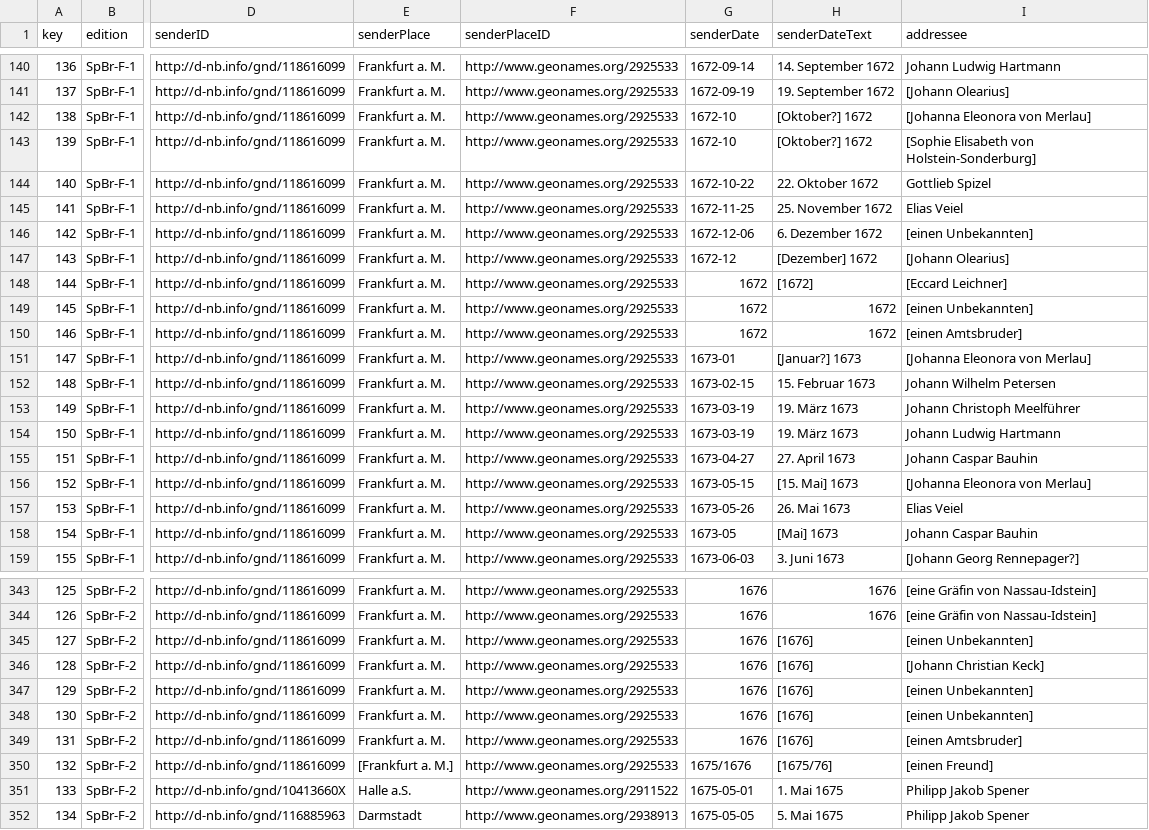
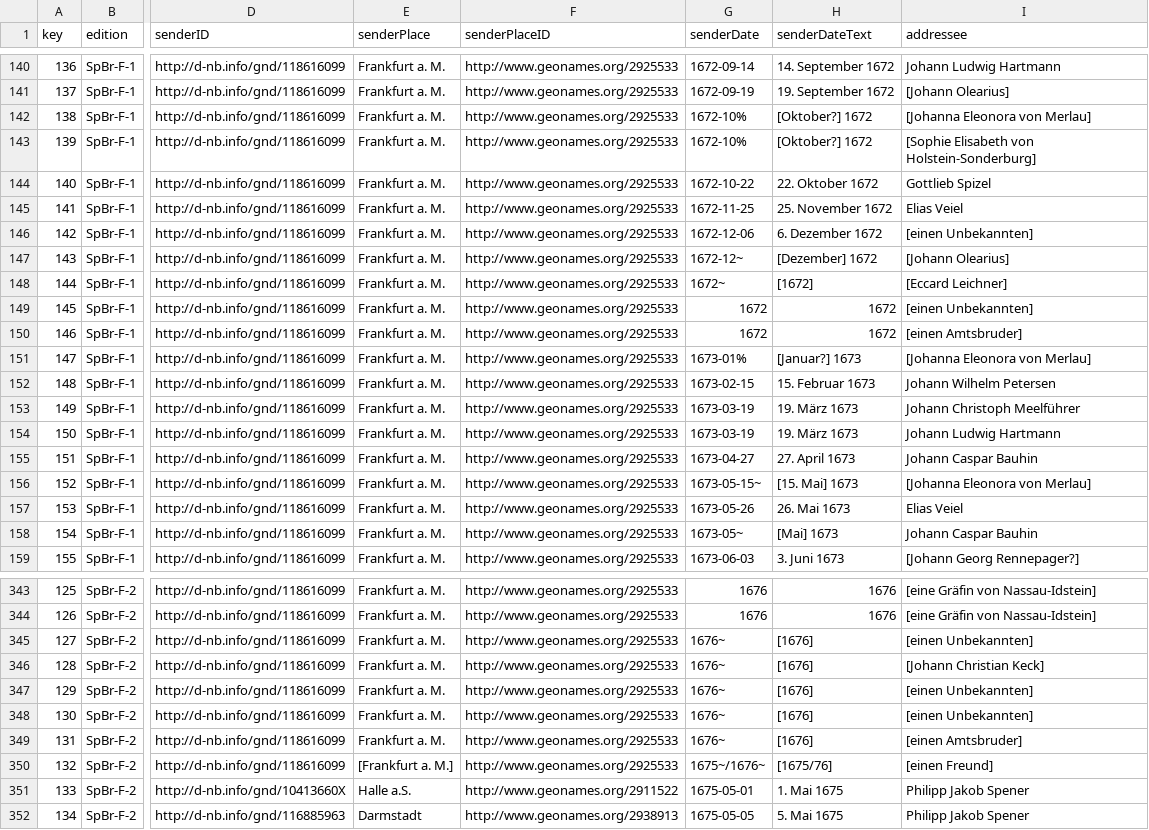
Before and after one commit to saw-leipzig/cmif-spener, a CSV file: letters.csv, drawn as a sheet; only a part is shown, gaps mark what is left out; the diff covers the shown part only; the diff names each change by its address in the sheet, - before the commit and + after, or states it on an @@ line.

Commit message:
Updated makeEDTFDates.py and letter for edtf qualification

```diff
--- a/letters.csv
+++ b/letters.csv
-G142:G143 (senderDate): 1672-10
+G142:G143 (senderDate): 1672-10%
-G147 (senderDate): 1672-12
+G147 (senderDate): 1672-12~
-G148 (senderDate): 1672
+G148 (senderDate): 1672~
-G151 (senderDate): 1673-01
+G151 (senderDate): 1673-01%
-G156 (senderDate): 1673-05-15
+G156 (senderDate): 1673-05-15~
-G158 (senderDate): 1673-05
+G158 (senderDate): 1673-05~
-G345:G349 (senderDate): 1676
+G345:G349 (senderDate): 1676~
-G350 (senderDate): 1675/1676
+G350 (senderDate): 1675~/1676~
```
Also changed, not shown: 108 edited cells elsewhere in this file, 1 other file.
